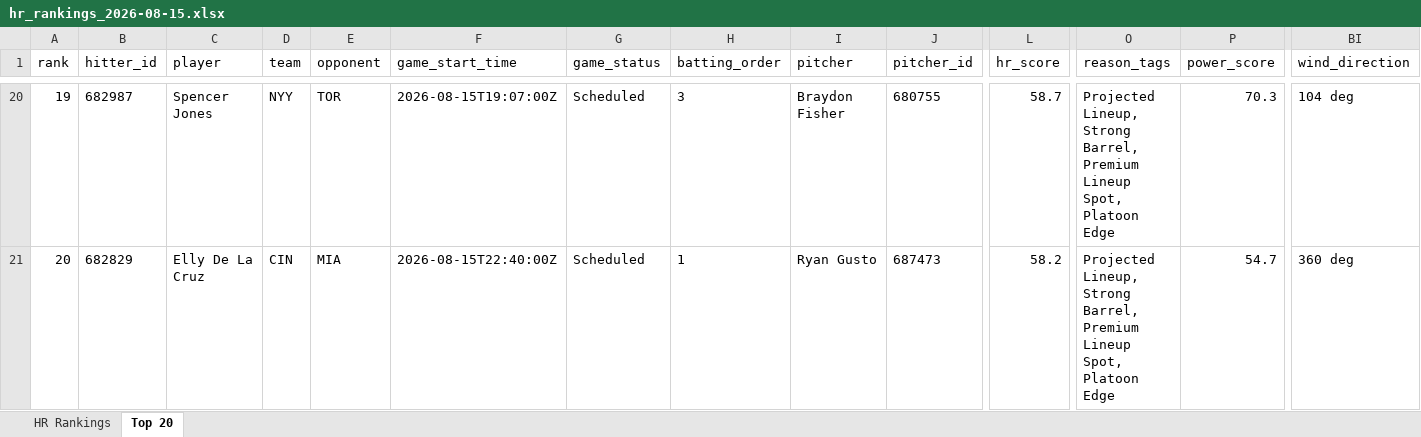
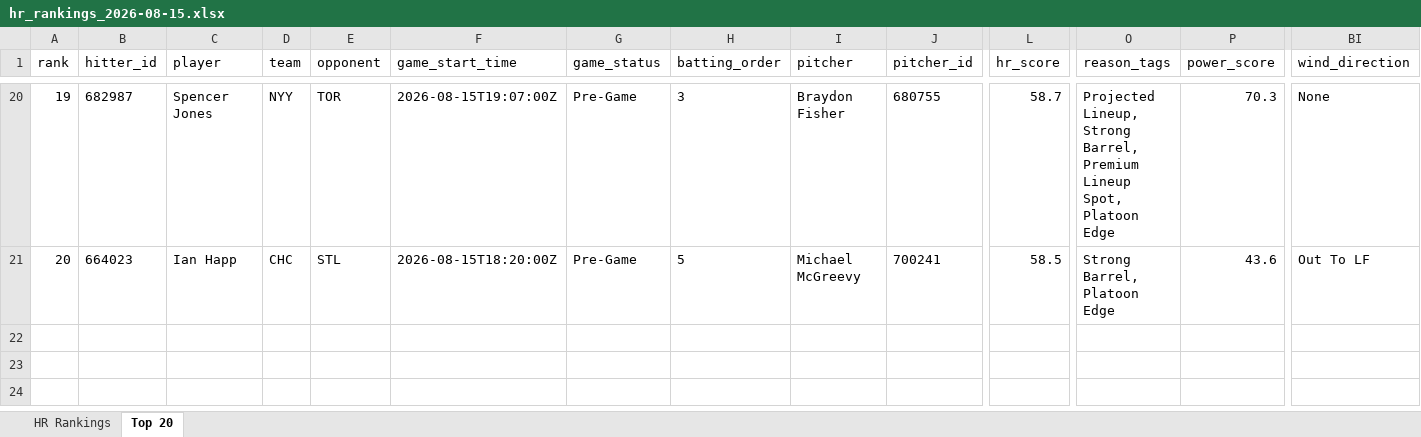
Before and after one commit to etbell28/ghost-analytics, an Excel workbook: outputs/daily/hr_rankings_2026-08-15.xlsx, sheet Top 20, drawn as a sheet; only a part is shown, gaps mark what is left out; values as stored, in another font and other column widths than the file's, no borders; the diff covers the shown part only; the diff names each change by its address in the sheet, - before the commit and + after, or states it on an @@ line.

```diff
--- a/outputs/daily/hr_rankings_2026-08-15.xlsx (sheet Top 20)
+++ b/outputs/daily/hr_rankings_2026-08-15.xlsx (sheet Top 20)
-G20:G21 (game_status): Scheduled
+G20:G21 (game_status): Pre-Game
-BI20 (wind_direction): 104 deg
+BI20 (wind_direction): None
-B21 (hitter_id): 682829
+B21 (hitter_id): 664023
-C21 (player): Elly De La Cruz
+C21 (player): Ian Happ
-D21 (team): CIN
+D21 (team): CHC
-E21 (opponent): MIA
+E21 (opponent): STL
-F21 (game_start_time): 2026-08-15T22:40:00Z
+F21 (game_start_time): 2026-08-15T18:20:00Z
-H21 (batting_order): 1
+H21 (batting_order): 5
-I21 (pitcher): Ryan Gusto
+I21 (pitcher): Michael McGreevy
-J21 (pitcher_id): 687473
+J21 (pitcher_id): 700241
-L21 (hr_score): 58.2
+L21 (hr_score): 58.5
-O21 (reason_tags): Projected Lineup, Strong Barrel, Premium Lineup Spot, Platoon Edge
+O21 (reason_tags): Strong Barrel, Platoon Edge
-P21 (power_score): 54.7
+P21 (power_score): 43.6
-BI21 (wind_direction): 360 deg
+BI21 (wind_direction): Out To LF
```
Also changed, not shown: 2 added rows, 2 removed rows and 83 edited cells elsewhere in this sheet, sheet HR Rankings, outputs/hr_rankings.xlsx, 8 other files.
